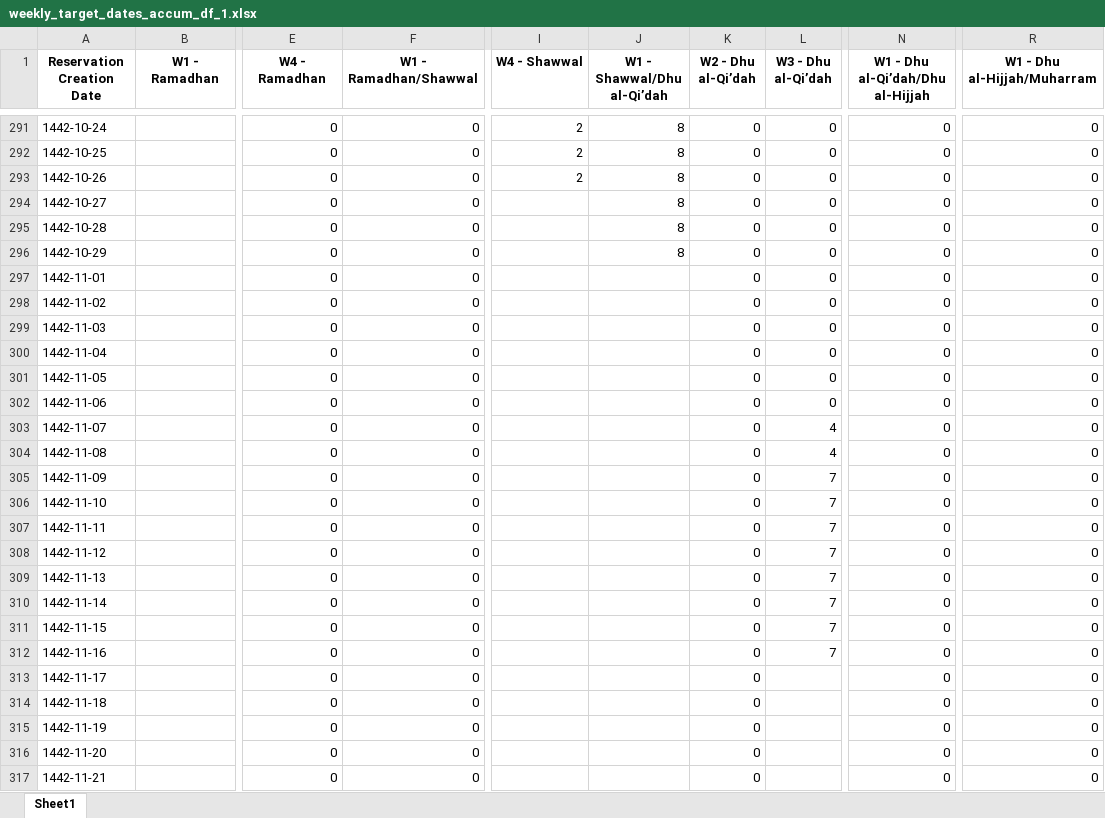
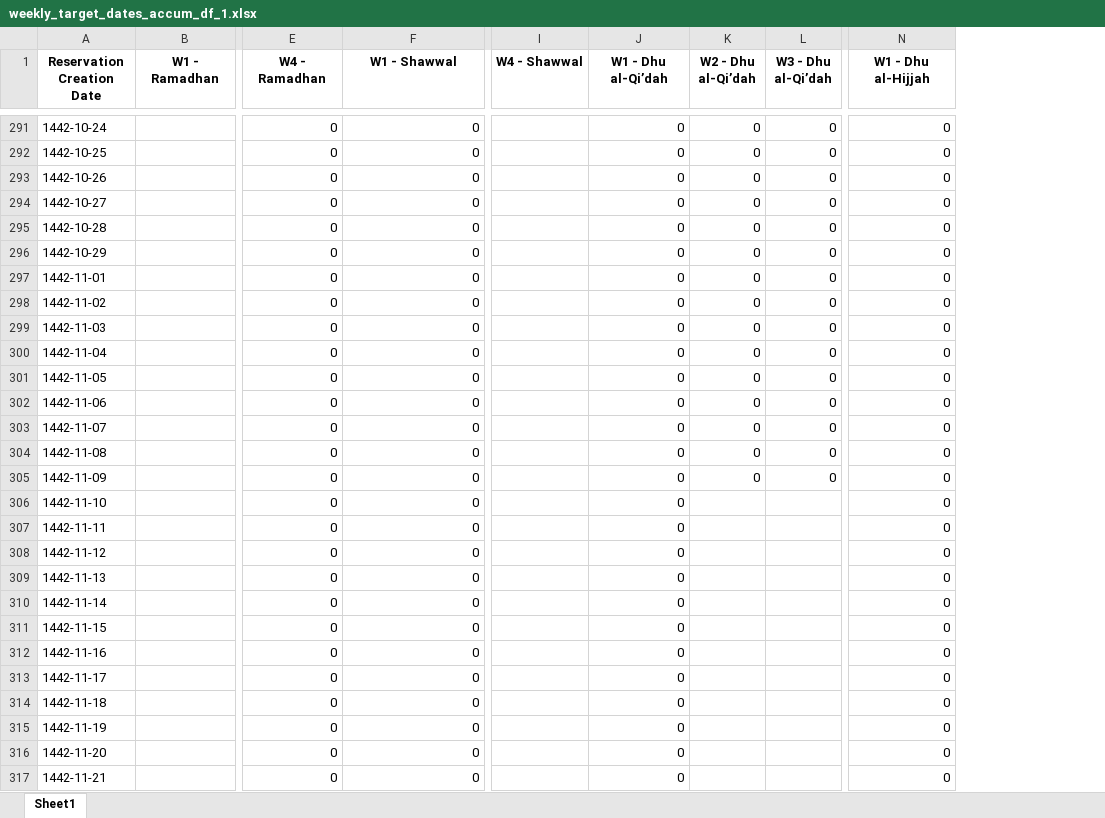
Before and after one commit to Ziadmohamed345/k2s-hotel-reservation, an Excel workbook: util-res-task/weekly_target_dates_accum_df_1.xlsx, sheet Sheet1, drawn as a sheet; only a part is shown, gaps mark what is left out; values as stored, in another font and other column widths than the file's, no borders; the diff covers the shown part only; the diff names each change by its address in the sheet, - before the commit and + after, or states it on an @@ line.

```diff
--- a/util-res-task/weekly_target_dates_accum_df_1.xlsx (sheet Sheet1)
+++ b/util-res-task/weekly_target_dates_accum_df_1.xlsx (sheet Sheet1)
-column R (W1 - Dhu al-Hijjah/Muharram), rows 291-317: all 0
-F1: W1 - Ramadhan/Shawwal
+F1: W1 - Shawwal
-J1: W1 - Shawwal/Dhu al-Qi’dah
+J1: W1 - Dhu al-Qi’dah
-N1: W1 - Dhu al-Qi’dah/Dhu al-Hijjah
+N1: W1 - Dhu al-Hijjah
-I291:I293 (W4 - Shawwal): 2
+I291:I293 (W4 - Shawwal): (empty)
-J291:J296 (W1 - Dhu al-Qi’dah): 8
+J291:J296 (W1 - Dhu al-Qi’dah): 0
-J297:J317 (W1 - Dhu al-Qi’dah): (empty)
+J297:J317 (W1 - Dhu al-Qi’dah): 0
-L303:L304 (W3 - Dhu al-Qi’dah): 4
+L303:L304 (W3 - Dhu al-Qi’dah): 0
-L305 (W3 - Dhu al-Qi’dah): 7
+L305 (W3 - Dhu al-Qi’dah): 0
-K306:K317 (W2 - Dhu al-Qi’dah): 0
+K306:K317 (W2 - Dhu al-Qi’dah): (empty)
-L306:L312 (W3 - Dhu al-Qi’dah): 7
+L306:L312 (W3 - Dhu al-Qi’dah): (empty)
```
Also changed, not shown: 226 edited cells elsewhere in this sheet, util-res-task/monthly_target_dates_accum_df_0.xlsx, util-res-task/monthly_target_dates_accum_df_1.xlsx, 5 other files.
